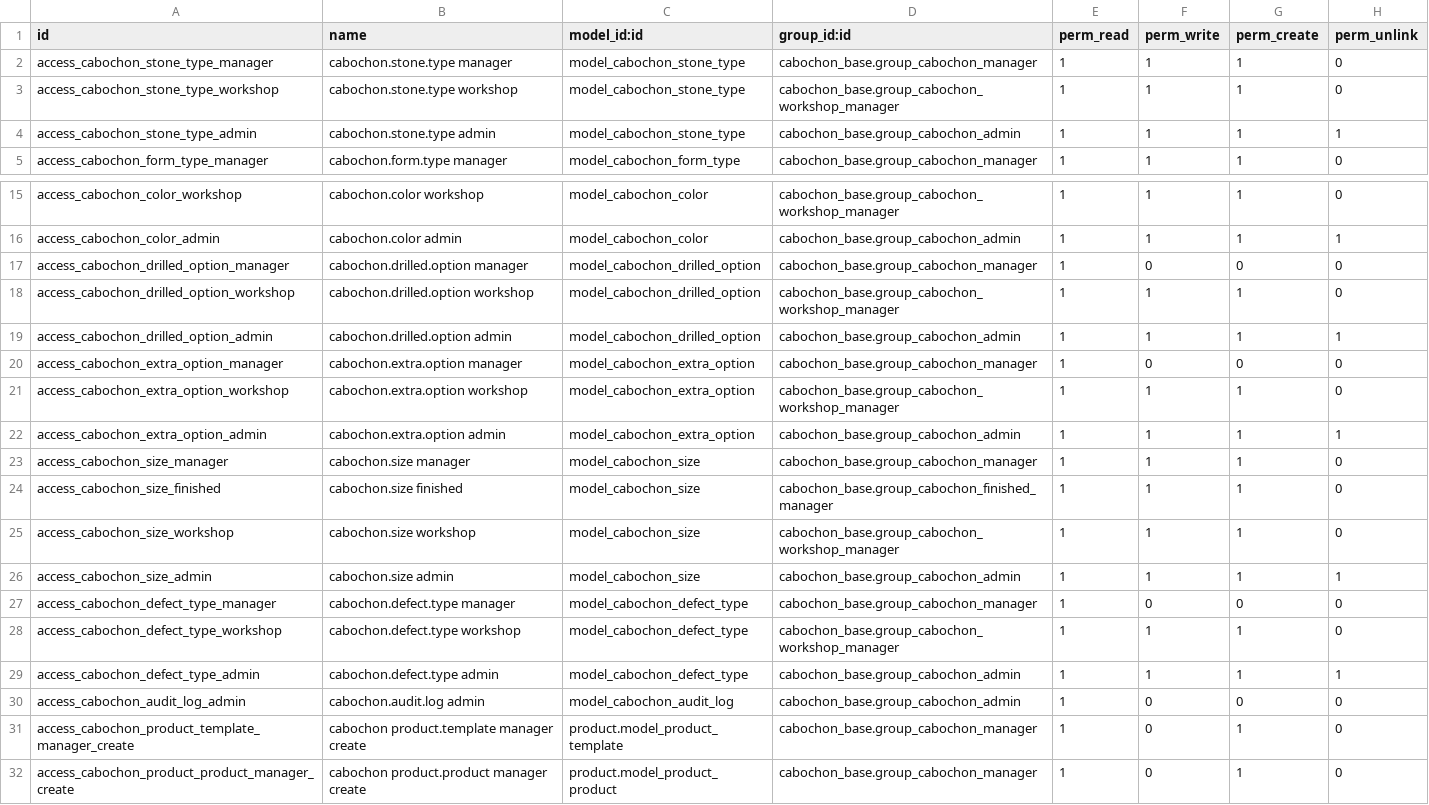
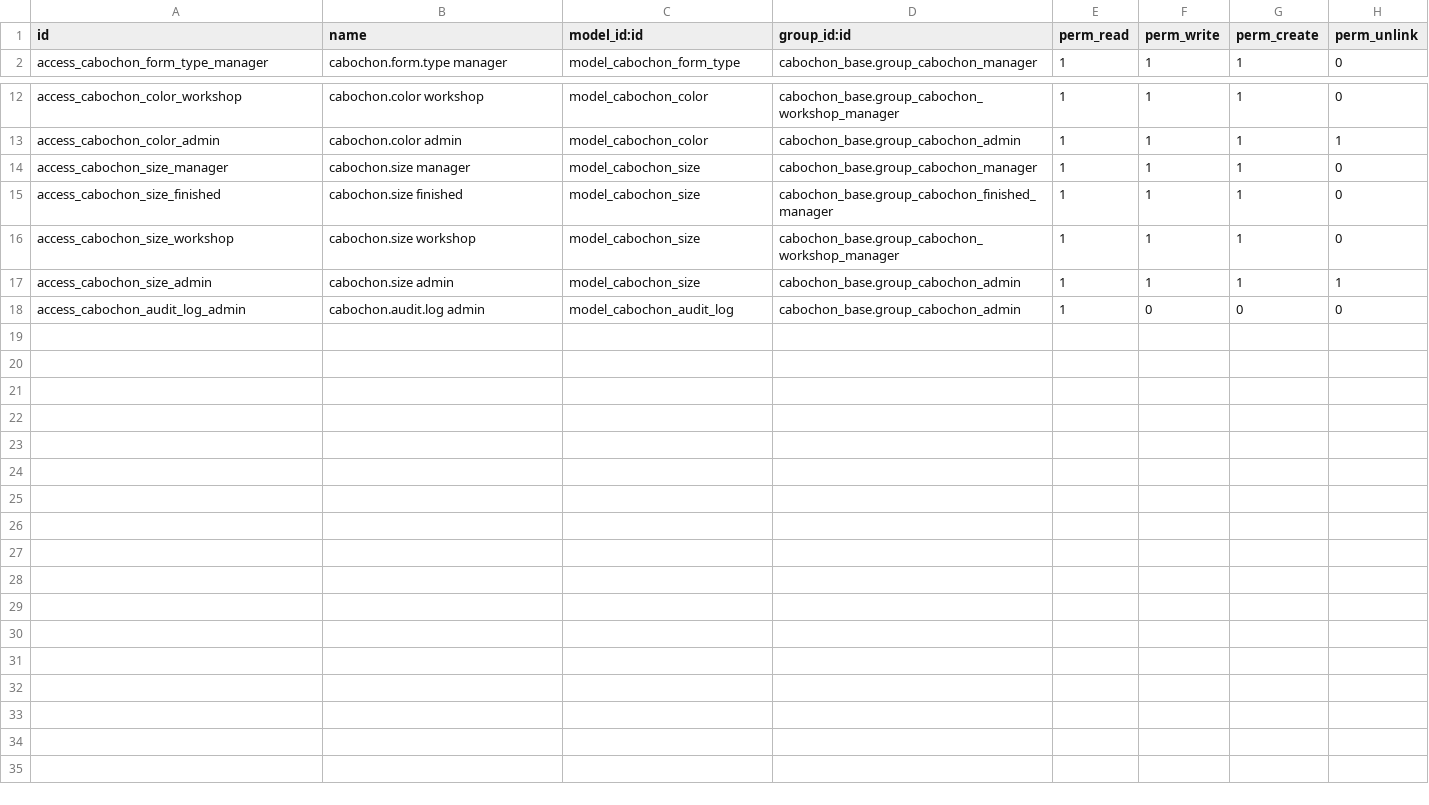
Before and after one commit to yakovenko96/cabochon-prod, a CSV file: addons/cabochon_base/security/ir.model.access.csv, drawn as a sheet; only a part is shown, gaps mark what is left out.

```diff
--- a/addons/cabochon_base/security/ir.model.access.csv
+++ b/addons/cabochon_base/security/ir.model.access.csv
@@ -1,5 +1,2 @@
 id,name,model_id:id,group_id:id,perm_read,perm_write,perm_create,perm_unlink
-access_cabochon_stone_type_manager,cabochon.stone.type manager,model_cabochon_stone_type,cabochon_base.group_cabochon_manager,1,1,1,0
-access_cabochon_stone_type_workshop,cabochon.stone.type workshop,model_cabochon_stone_type,cabochon_base.group_cabochon_workshop_manager,1,1,1,0
-access_cabochon_stone_type_admin,cabochon.stone.type admin,model_cabochon_stone_type,cabochon_base.group_cabochon_admin,1,1,1,1
 access_cabochon_form_type_manager,cabochon.form.type manager,model_cabochon_form_type,cabochon_base.group_cabochon_manager,1,1,1,0
@@ -16,8 +13,2 @@ access_cabochon_color_workshop,cabochon.color workshop,model_cabochon_color,cabo
 access_cabochon_color_admin,cabochon.color admin,model_cabochon_color,cabochon_base.group_cabochon_admin,1,1,1,1
-access_cabochon_drilled_option_manager,cabochon.drilled.option manager,model_cabochon_drilled_option,cabochon_base.group_cabochon_manager,1,0,0,0
-access_cabochon_drilled_option_workshop,cabochon.drilled.option workshop,model_cabochon_drilled_option,cabochon_base.group_cabochon_workshop_manager,1,1,1,0
-access_cabochon_drilled_option_admin,cabochon.drilled.option admin,model_cabochon_drilled_option,cabochon_base.group_cabochon_admin,1,1,1,1
-access_cabochon_extra_option_manager,cabochon.extra.option manager,model_cabochon_extra_option,cabochon_base.group_cabochon_manager,1,0,0,0
-access_cabochon_extra_option_workshop,cabochon.extra.option workshop,model_cabochon_extra_option,cabochon_base.group_cabochon_workshop_manager,1,1,1,0
-access_cabochon_extra_option_admin,cabochon.extra.option admin,model_cabochon_extra_option,cabochon_base.group_cabochon_admin,1,1,1,1
 access_cabochon_size_manager,cabochon.size manager,model_cabochon_size,cabochon_base.group_cabochon_manager,1,1,1,0
@@ -26,7 +17,2 @@ access_cabochon_size_workshop,cabochon.size workshop,model_cabochon_size,cabocho
 access_cabochon_size_admin,cabochon.size admin,model_cabochon_size,cabochon_base.group_cabochon_admin,1,1,1,1
-access_cabochon_defect_type_manager,cabochon.defect.type manager,model_cabochon_defect_type,cabochon_base.group_cabochon_manager,1,0,0,0
-access_cabochon_defect_type_workshop,cabochon.defect.type workshop,model_cabochon_defect_type,cabochon_base.group_cabochon_workshop_manager,1,1,1,0
-access_cabochon_defect_type_admin,cabochon.defect.type admin,model_cabochon_defect_type,cabochon_base.group_cabochon_admin,1,1,1,1
 access_cabochon_audit_log_admin,cabochon.audit.log admin,model_cabochon_audit_log,cabochon_base.group_cabochon_admin,1,0,0,0
-access_cabochon_product_template_manager_create,cabochon product.template manager create,product.model_product_template,cabochon_base.group_cabochon_manager,1,0,1,0
-access_cabochon_product_product_manager_create,cabochon product.product manager create,product.model_product_product,cabochon_base.group_cabochon_manager,1,0,1,0
```
Also changed, not shown: addons/cabochon_manufacturing/security/ir.model.access.csv, 41 other files.
